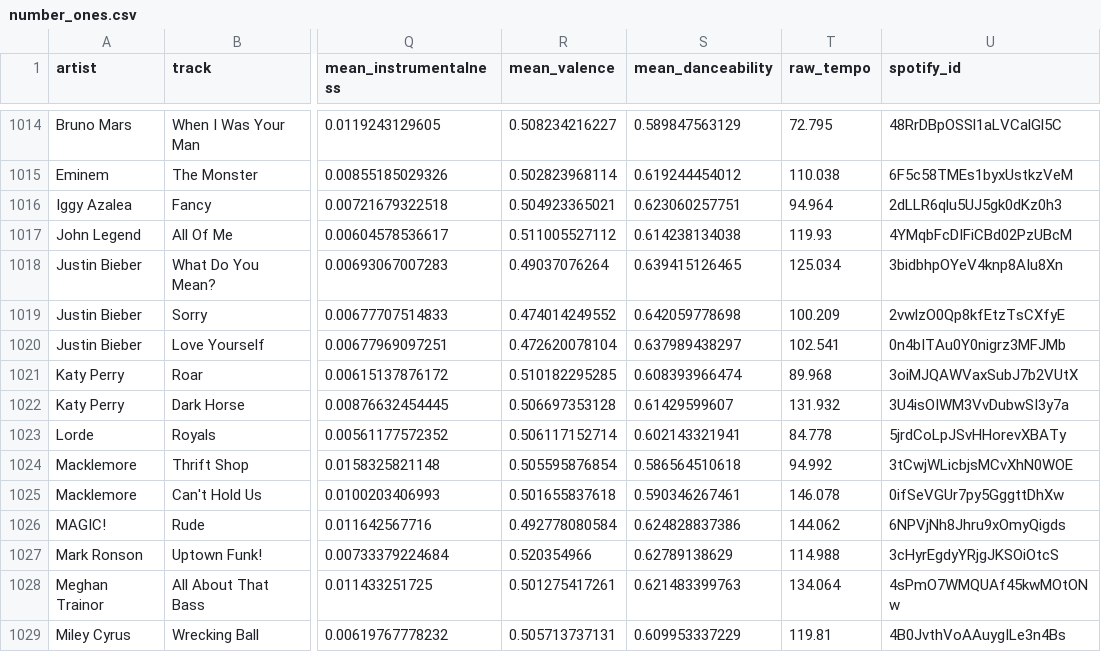
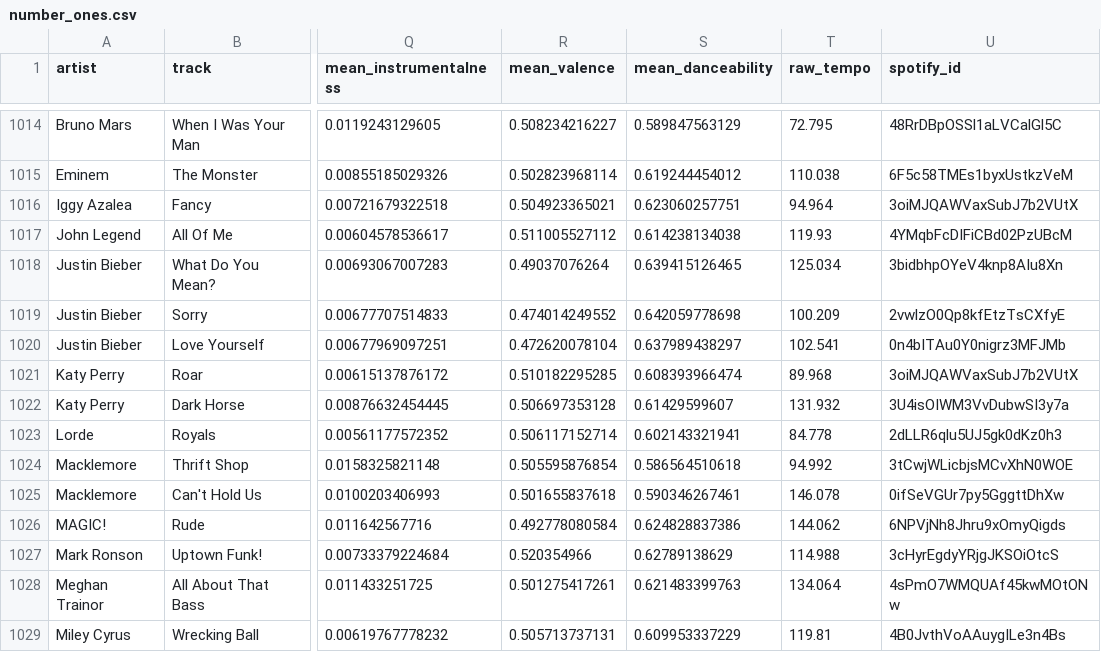
Before and after one commit to colinmorris/atypicality, a CSV file: number_ones.csv, drawn as a sheet; only a part is shown, gaps mark what is left out; the diff names each change by its address in the sheet, - before the commit and + after, or states it on an @@ line.

Commit message:
Manually fix a couple spotify embed codes.
Fixes #13

```diff
--- a/number_ones.csv
+++ b/number_ones.csv
-U1016 (spotify_id): 2dLLR6qlu5UJ5gk0dKz0h3
+U1016 (spotify_id): 3oiMJQAWVaxSubJ7b2VUtX
-U1023 (spotify_id): 5jrdCoLpJSvHHorevXBATy
+U1023 (spotify_id): 2dLLR6qlu5UJ5gk0dKz0h3
```
Also changed, not shown: src/assets/number_ones.csv.
